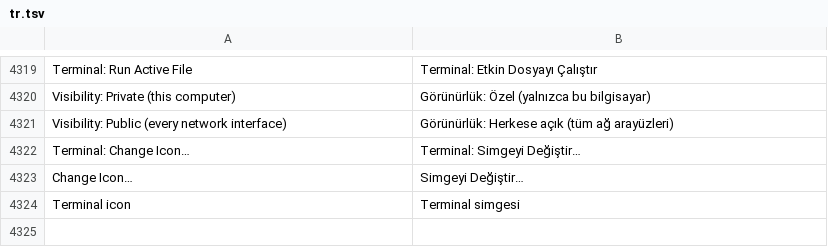
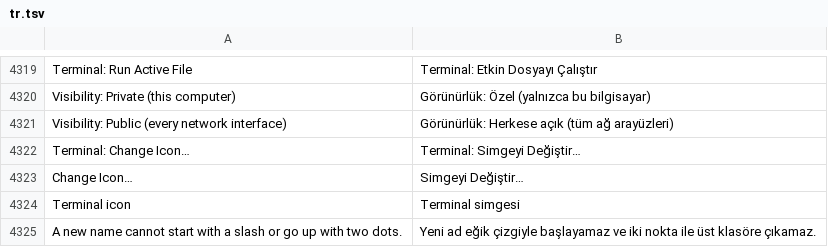
Before and after one commit to doancan/codeyard, a TSV file: crates/app/locales/tr.tsv, drawn as a sheet; only a part is shown, gaps mark what is left out; the diff names each change by its address in the sheet, - before the commit and + after, or states it on an @@ line.

Commit message:
fix(explorer): a new file or folder name cannot leave the folder it is created in

```diff
--- a/crates/app/locales/tr.tsv
+++ b/crates/app/locales/tr.tsv
+row 4325: A new name cannot start with a slash or go up with two dots. | Yeni ad eğik çizgiyle başlayamaz ve iki nokta ile üst klasöre çıkamaz.
```
Also changed, not shown: crates/app/locales/template.tsv, 2 other files.
